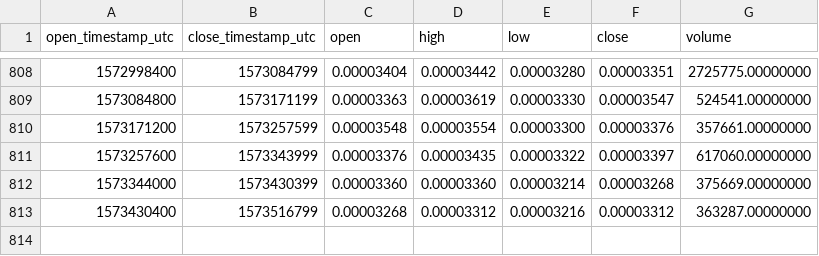
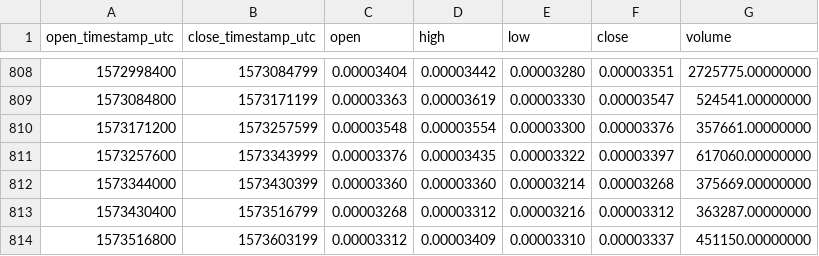
Before and after one commit to cryptobigbro/binance-DNTETH, a CSV file: binance-DNTETH-1d.csv, drawn as a sheet; only a part is shown, gaps mark what is left out.

Commit message:
Update OHLCV data.

```diff
--- a/binance-DNTETH-1d.csv
+++ b/binance-DNTETH-1d.csv
@@ -813 +813,2 @@ open_timestamp_utc,close_timestamp_utc,open,high,low,close,volume
 1573430400,1573516799,0.00003268,0.00003312,0.00003216,0.00003312,363287.00000000
+1573516800,1573603199,0.00003312,0.00003409,0.00003310,0.00003337,451150.00000000
```
Also changed, not shown: 1 other file.
